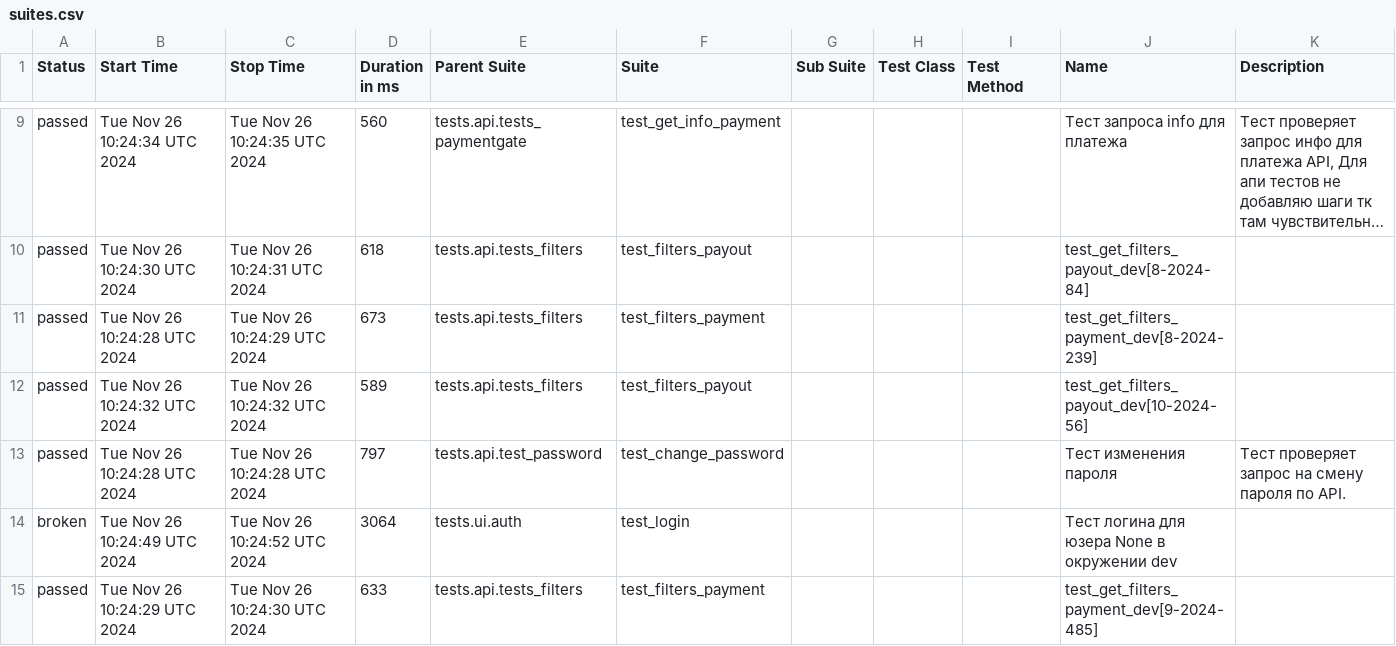
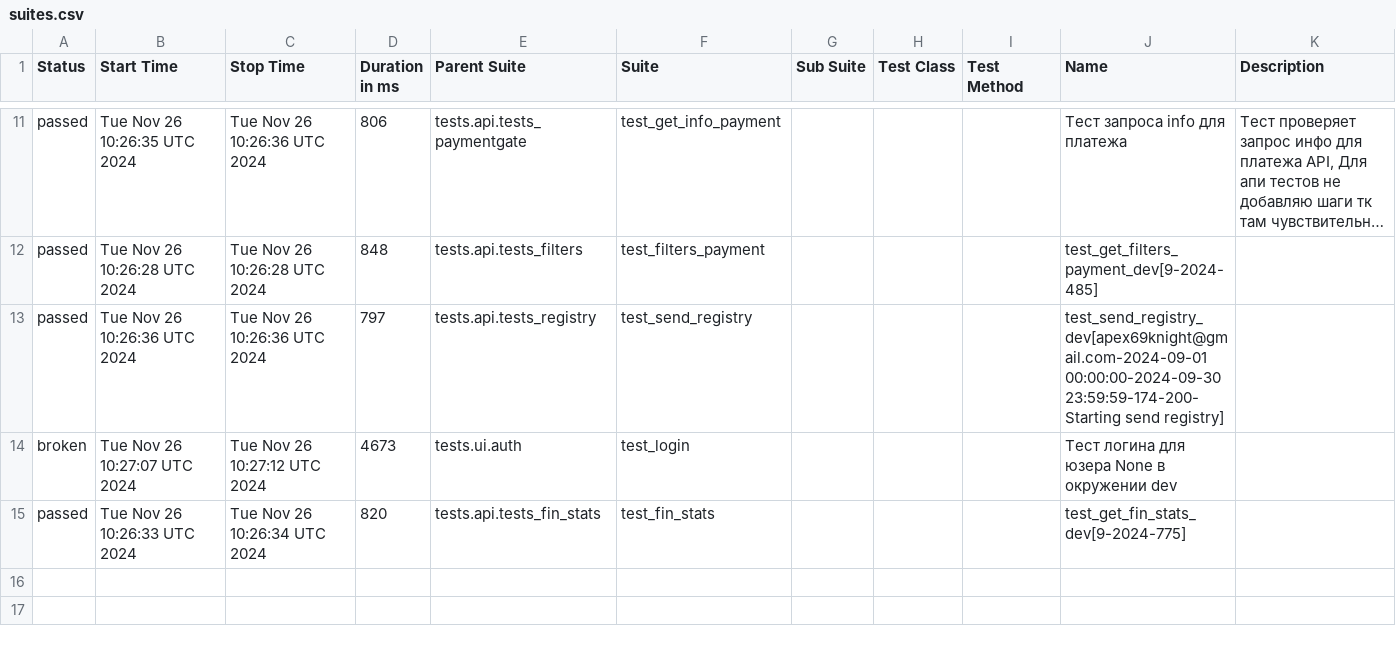
Before and after one commit to VadimZhuckow/allure_report, a CSV file: data/suites.csv, drawn as a sheet; only a part is shown, gaps mark what is left out; long unchanged cells end in …; removed rows and columns are numbered as before the commit, all else as after; the diff covers the shown part only; the diff names each change by its address in the sheet, - before the commit and + after, or states it on an @@ line.

```diff
--- a/data/suites.csv
+++ b/data/suites.csv
-B11 (Start Time): Tue Nov 26 10:24:34 UTC 2024
+B11 (Start Time): Tue Nov 26 10:26:35 UTC 2024
-C11 (Stop Time): Tue Nov 26 10:24:35 UTC 2024
+C11 (Stop Time): Tue Nov 26 10:26:36 UTC 2024
-D11 (Duration in ms): 560
+D11 (Duration in ms): 806
-row 10: passed | Tue Nov 26 10:24:30 UTC 2024 | Tue Nov 26 10:24:31 UTC 2024 | 618 | tests.api.tests_filters | test_filters_payout |  |  |  | test_get_filters_payout_dev[8-2024-84]
-B12 (Start Time): Tue Nov 26 10:24:28 UTC 2024
+B12 (Start Time): Tue Nov 26 10:26:28 UTC 2024
-C12 (Stop Time): Tue Nov 26 10:24:29 UTC 2024
+C12 (Stop Time): Tue Nov 26 10:26:28 UTC 2024
-D12 (Duration in ms): 673
+D12 (Duration in ms): 848
-J12 (Name): test_get_filters_payment_dev[8-2024-239]
+J12 (Name): test_get_filters_payment_dev[9-2024-485]
-row 12: passed | Tue Nov 26 10:24:32 UTC 2024 | Tue Nov 26 10:24:32 UTC 2024 | 589 | tests.api.tests_filters | test_filters_payout |  |  |  | test_get_filters_payout_dev[10-2024-56]
-B13 (Start Time): Tue Nov 26 10:24:28 UTC 2024
+B13 (Start Time): Tue Nov 26 10:26:36 UTC 2024
-C13 (Stop Time): Tue Nov 26 10:24:28 UTC 2024
+C13 (Stop Time): Tue Nov 26 10:26:36 UTC 2024
-E13 (Parent Suite): tests.api.test_password
+E13 (Parent Suite): tests.api.tests_registry
-F13 (Suite): test_change_password
+F13 (Suite): test_send_registry
-J13 (Name): Тест изменения пароля
+J13 (Name): test_send_registry_dev[apex69knight@gmail.com-2024-09-01 00:00:00-2024-09-30 23:59:59-174-200-Starting send registry]
-K13 (Description): Тест проверяет запрос на смену пароля по API.
+K13 (Description): (empty)
-B14 (Start Time): Tue Nov 26 10:24:49 UTC 2024
+B14 (Start Time): Tue Nov 26 10:27:07 UTC 2024
-C14 (Stop Time): Tue Nov 26 10:24:52 UTC 2024
+C14 (Stop Time): Tue Nov 26 10:27:12 UTC 2024
-D14 (Duration in ms): 3064
+D14 (Duration in ms): 4673
-B15 (Start Time): Tue Nov 26 10:24:29 UTC 2024
+B15 (Start Time): Tue Nov 26 10:26:33 UTC 2024
-C15 (Stop Time): Tue Nov 26 10:24:30 UTC 2024
+C15 (Stop Time): Tue Nov 26 10:26:34 UTC 2024
-D15 (Duration in ms): 633
+D15 (Duration in ms): 820
-E15 (Parent Suite): tests.api.tests_filters
+E15 (Parent Suite): tests.api.tests_fin_stats
-F15 (Suite): test_filters_payment
+F15 (Suite): test_fin_stats
-J15 (Name): test_get_filters_payment_dev[9-2024-485]
+J15 (Name): test_get_fin_stats_dev[9-2024-775]
```
Also changed, not shown: 3 added rows, 1 removed row and 28 edited cells elsewhere in this file, 30 other files.
